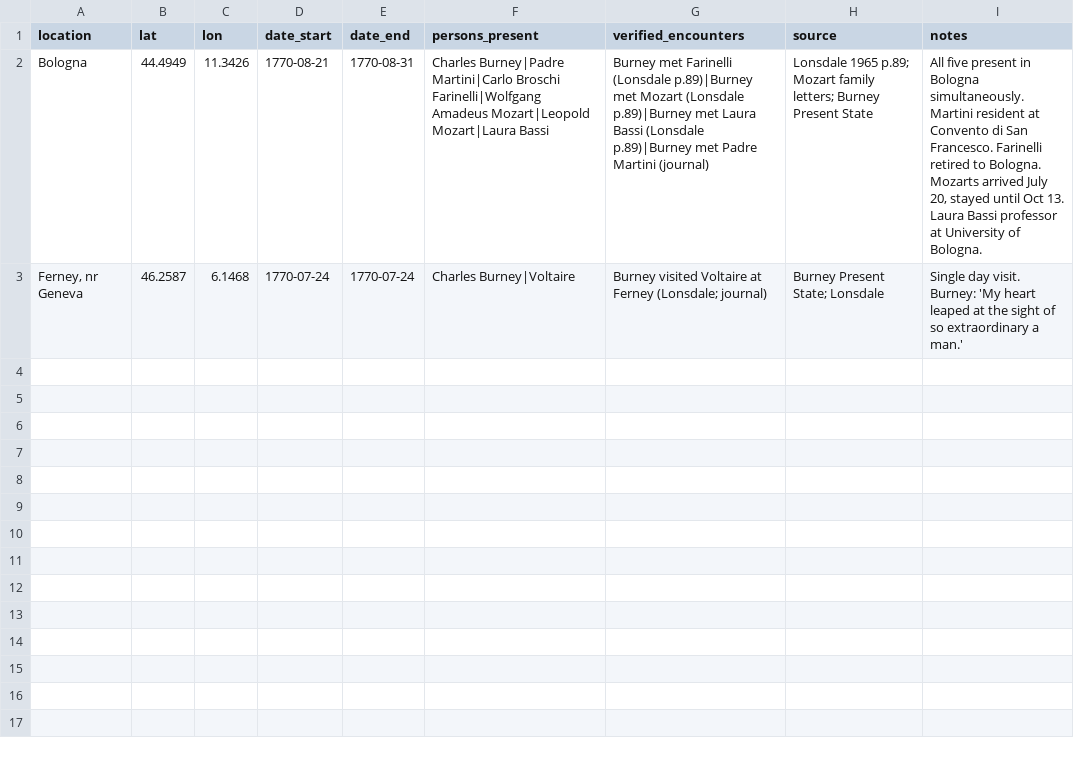
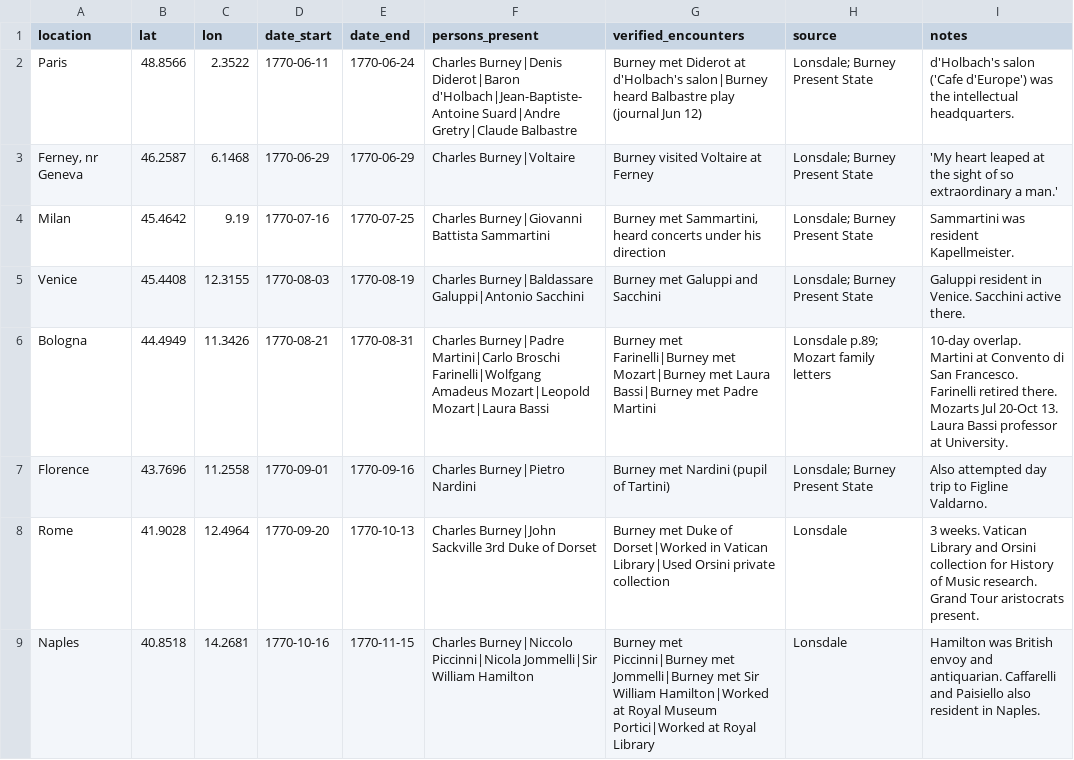
Before and after one commit to danwaterfield/DigHums, a CSV file: gazetteer/copresence_events.csv, drawn as a sheet.

```diff
--- a/gazetteer/copresence_events.csv
+++ b/gazetteer/copresence_events.csv
@@ -1,3 +1,9 @@
 location,lat,lon,date_start,date_end,persons_present,verified_encounters,source,notes
-Bologna,44.4949,11.3426,1770-08-21,1770-08-31,Charles Burney|Padre Martini|Carlo Broschi Farinelli|Wolfgang Amadeus Mozart|Leopold Mozart|Laura Bassi,Burney met Farinelli (Lonsdale p.89)|Burney met Mozart (Lonsdale p.89)|Burney met Laura Bassi (Lonsdale p.89)|Burney met Padre Martini (journal),Lonsdale 1965 p.89; Mozart family letters; Burney Present State,"All five present in Bologna simultaneously. Martini resident at Convento di San Francesco. Farinelli retired to Bologna. Mozarts arrived July 20, stayed until Oct 13. Laura Bassi professor at University of Bologna."
-"Ferney, nr Geneva",46.2587,6.1468,1770-07-24,1770-07-24,Charles Burney|Voltaire,Burney visited Voltaire at Ferney (Lonsdale; journal),Burney Present State; Lonsdale,Single day visit. Burney: 'My heart leaped at the sight of so extraordinary a man.'
+Paris,48.8566,2.3522,1770-06-11,1770-06-24,Charles Burney|Denis Diderot|Baron d'Holbach|Jean-Baptiste-Antoine Suard|Andre Gretry|Claude Balbastre,Burney met Diderot at d'Holbach's salon|Burney heard Balbastre play (journal Jun 12),Lonsdale; Burney Present State,d'Holbach's salon ('Cafe d'Europe') was the intellectual headquarters.
+"Ferney, nr Geneva",46.2587,6.1468,1770-06-29,1770-06-29,Charles Burney|Voltaire,Burney visited Voltaire at Ferney,Lonsdale; Burney Present State,'My heart leaped at the sight of so extraordinary a man.'
+Milan,45.4642,9.19,1770-07-16,1770-07-25,Charles Burney|Giovanni Battista Sammartini,"Burney met Sammartini, heard concerts under his direction",Lonsdale; Burney Present State,Sammartini was resident Kapellmeister.
+Venice,45.4408,12.3155,1770-08-03,1770-08-19,Charles Burney|Baldassare Galuppi|Antonio Sacchini,Burney met Galuppi and Sacchini,Lonsdale; Burney Present State,Galuppi resident in Venice. Sacchini active there.
+Bologna,44.4949,11.3426,1770-08-21,1770-08-31,Charles Burney|Padre Martini|Carlo Broschi Farinelli|Wolfgang Amadeus Mozart|Leopold Mozart|Laura Bassi,Burney met Farinelli|Burney met Mozart|Burney met Laura Bassi|Burney met Padre Martini,Lonsdale p.89; Mozart family letters,10-day overlap. Martini at Convento di San Francesco. Farinelli retired there. Mozarts Jul 20-Oct 13. Laura Bassi professor at University.
+Florence,43.7696,11.2558,1770-09-01,1770-09-16,Charles Burney|Pietro Nardini,Burney met Nardini (pupil of Tartini),Lonsdale; Burney Present State,Also attempted day trip to Figline Valdarno.
+Rome,41.9028,12.4964,1770-09-20,1770-10-13,Charles Burney|John Sackville 3rd Duke of Dorset,Burney met Duke of Dorset|Worked in Vatican Library|Used Orsini private collection,Lonsdale,3 weeks. Vatican Library and Orsini collection for History of Music research. Grand Tour aristocrats present.
+Naples,40.8518,14.2681,1770-10-16,1770-11-15,Charles Burney|Niccolo Piccinni|Nicola Jommelli|Sir William Hamilton,Burney met Piccinni|Burney met Jommelli|Burney met Sir William Hamilton|Worked at Royal Museum Portici|Worked at Royal Library,Lonsdale,Hamilton was British envoy and antiquarian. Caffarelli and Paisiello also resident in Naples.
```
Also changed, not shown: gazetteer/cb_tour_1770_verified.csv.
